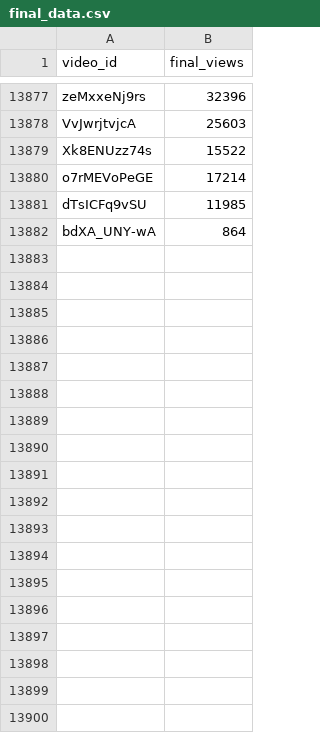
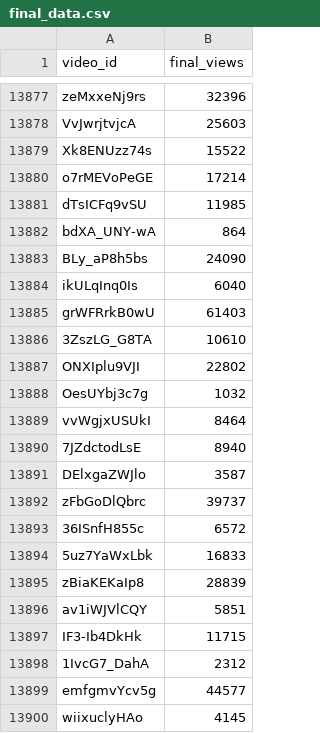
Before and after one commit to jaskiratkalra26/Youtube-Data-Extraction-Pipeline, a CSV file: final_data.csv, drawn as a sheet; only a part is shown, gaps mark what is left out.

```diff
--- a/final_data.csv
+++ b/final_data.csv
@@ -13882 +13882,19 @@ dTsICFq9vSU,11985
 bdXA_UNY-wA,864
+BLy_aP8h5bs,24090
+ikULqInq0Is,6040
+grWFRrkB0wU,61403
+3ZszLG_G8TA,10610
+ONXIplu9VJI,22802
+OesUYbj3c7g,1032
+vvWgjxUSUkI,8464
+7JZdctodLsE,8940
+DElxgaZWJlo,3587
+zFbGoDlQbrc,39737
+36ISnfH855c,6572
+5uz7YaWxLbk,16833
+zBiaKEKaIp8,28839
+av1iWJVlCQY,5851
+IF3-Ib4DkHk,11715
+1IvcG7_DahA,2312
+emfgmvYcv5g,44577
+wiixuclyHAo,4145
```
Also changed, not shown: dataset.csv, hour1_data.csv, 1 other file.
